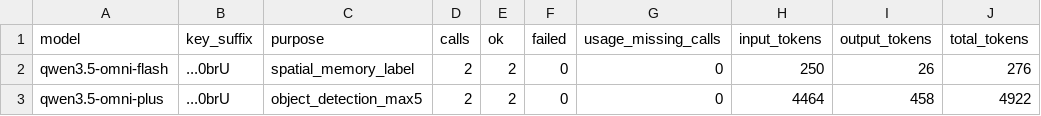
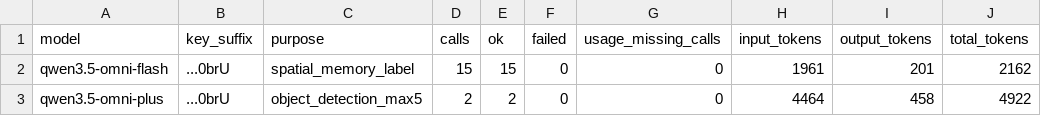
Before and after one commit to LordFurno/Hack-The-North-2026, a CSV file: yibuapi_examples_20260918_v01/artifacts/summary/usage_by_model_key_purpose.csv, drawn as a sheet; only a part is shown; the diff names each change by its address in the sheet, - before the commit and + after, or states it on an @@ line.

```diff
--- a/yibuapi_examples_20260918_v01/artifacts/summary/usage_by_model_key_purpose.csv
+++ b/yibuapi_examples_20260918_v01/artifacts/summary/usage_by_model_key_purpose.csv
-D2 (calls): 2
+D2 (calls): 15
-E2 (ok): 2
+E2 (ok): 15
-H2 (input_tokens): 250
+H2 (input_tokens): 1961
-I2 (output_tokens): 26
+I2 (output_tokens): 201
-J2 (total_tokens): 276
+J2 (total_tokens): 2162
```
Also changed, not shown: 8 other files.
